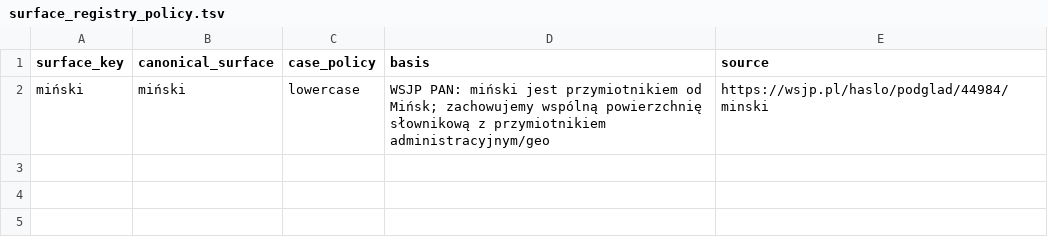
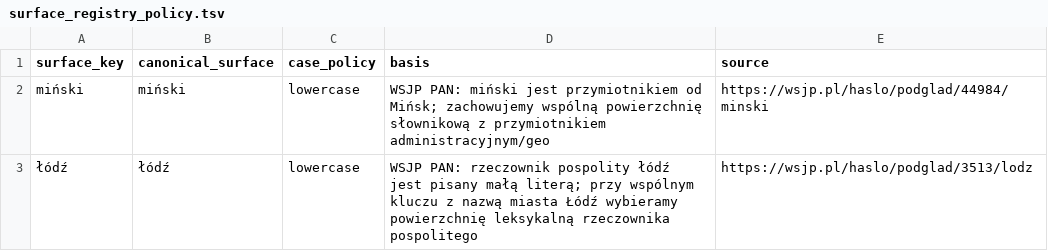
Before and after one commit to jakamilek/CleverKeys-langpack-pl, a TSV file: sources/staging/surface_registry_policy.tsv, drawn as a sheet; the diff names each change by its address in the sheet, - before the commit and + after, or states it on an @@ line.

Commit message:
Resolve Lodz common-noun surface explicitly

```diff
--- a/sources/staging/surface_registry_policy.tsv
+++ b/sources/staging/surface_registry_policy.tsv
+row 3: łódź | łódź | lowercase | WSJP PAN: rzeczownik pospolity łódź jest pisany małą literą; przy wspólnym kluczu z nazwą miasta Łódź wybieramy powierzchnię leksykalną rzeczownika pospolitego | https://wsjp.pl/haslo/podglad/3513/lodz
```
